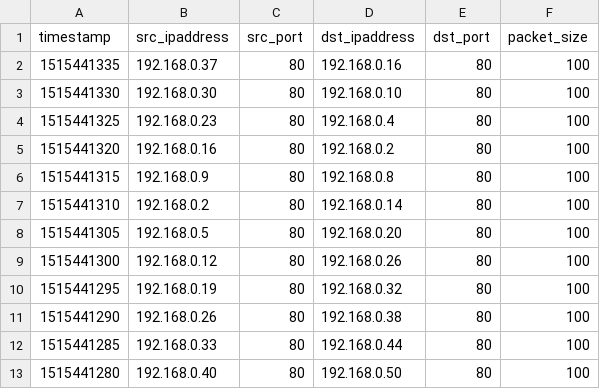
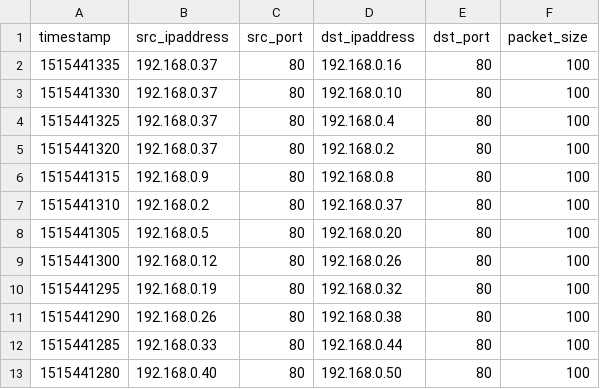
Before and after one commit to Boeing737ng/Bigdue, a CSV file: vis/csvTest/test.csv, drawn as a sheet; only a part is shown.

```diff
--- a/vis/csvTest/test.csv
+++ b/vis/csvTest/test.csv
@@ -2,7 +2,7 @@ timestamp, src_ipaddress, src_port, dst_ipaddress, dst_port, packet_size
 1515441335,192.168.0.37,80,192.168.0.16,80,100
-1515441330,192.168.0.30,80,192.168.0.10,80,100
-1515441325,192.168.0.23,80,192.168.0.4,80,100
-1515441320,192.168.0.16,80,192.168.0.2,80,100
+1515441330,192.168.0.37,80,192.168.0.10,80,100
+1515441325,192.168.0.37,80,192.168.0.4,80,100
+1515441320,192.168.0.37,80,192.168.0.2,80,100
 1515441315,192.168.0.9,80,192.168.0.8,80,100
-1515441310,192.168.0.2,80,192.168.0.14,80,100
+1515441310,192.168.0.2,80,192.168.0.37,80,100
 1515441305,192.168.0.5,80,192.168.0.20,80,100
```
Also changed, not shown: 2 other files.
